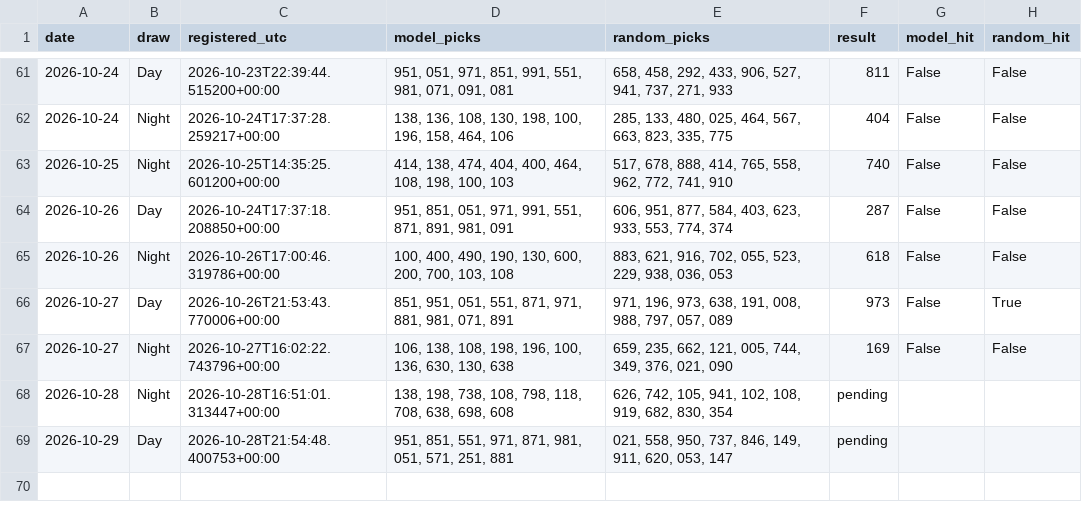
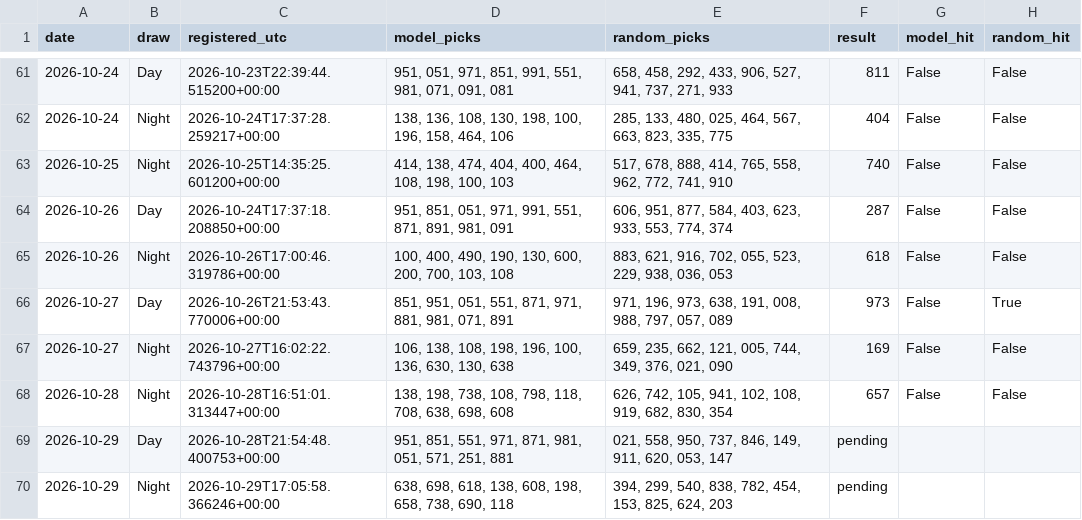
Before and after one commit to mannyal2057/sc-lottery-paper-tracker, a CSV file: pick3/paper/tracking.csv, drawn as a sheet; only a part is shown, gaps mark what is left out.

```diff
--- a/pick3/paper/tracking.csv
+++ b/pick3/paper/tracking.csv
@@ -67,3 +67,4 @@ date,draw,registered_utc,model_picks,random_picks,result,model_hit,random_hit
 2026-10-27,Night,2026-10-27T16:02:22.743796+00:00,"106, 138, 108, 198, 196, 100, 136, 630, 130, 638","659, 235, 662, 121, 005, 744, 349, 376, 021, 090",169,False,False
-2026-10-28,Night,2026-10-28T16:51:01.313447+00:00,"138, 198, 738, 108, 798, 118, 708, 638, 698, 608","626, 742, 105, 941, 102, 108, 919, 682, 830, 354",pending,,
+2026-10-28,Night,2026-10-28T16:51:01.313447+00:00,"138, 198, 738, 108, 798, 118, 708, 638, 698, 608","626, 742, 105, 941, 102, 108, 919, 682, 830, 354",657,False,False
 2026-10-29,Day,2026-10-28T21:54:48.400753+00:00,"951, 851, 551, 971, 871, 981, 051, 571, 251, 881","021, 558, 950, 737, 846, 149, 911, 620, 053, 147",pending,,
+2026-10-29,Night,2026-10-29T17:05:58.366246+00:00,"638, 698, 618, 138, 608, 198, 658, 738, 690, 118","394, 299, 540, 838, 782, 454, 153, 825, 624, 203",pending,,
```
Also changed, not shown: 44 other files.
